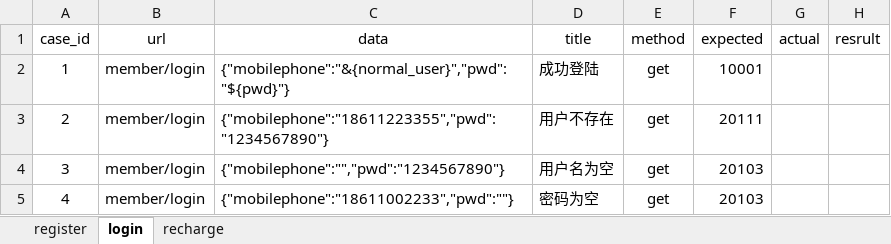
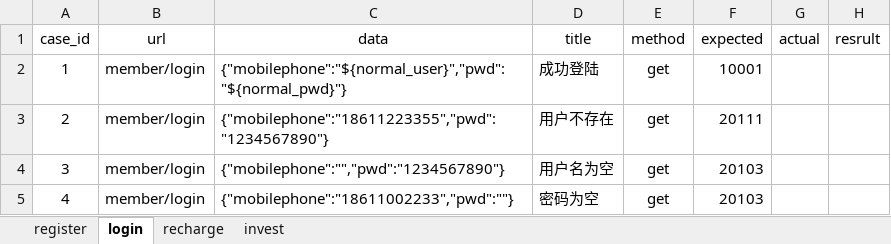
Before and after one commit to totoobai/api_test, an Excel workbook: datas/test_datas.xlsx, sheet login, drawn as a sheet; values as stored, in another font and other column widths than the file's, no borders; the diff names each change by its address in the sheet, - before the commit and + after, or states it on an @@ line.

```diff
--- a/datas/test_datas.xlsx (sheet login)
+++ b/datas/test_datas.xlsx (sheet login)
+sheet tab: invest
-C2 (data): {"mobilephone":"&{normal_user}","pwd":"${pwd}"}
+C2 (data): {"mobilephone":"${normal_user}","pwd":"${normal_pwd}"}
```
Also changed, not shown: sheet recharge, test_datas.xlsx, 13 other files.
